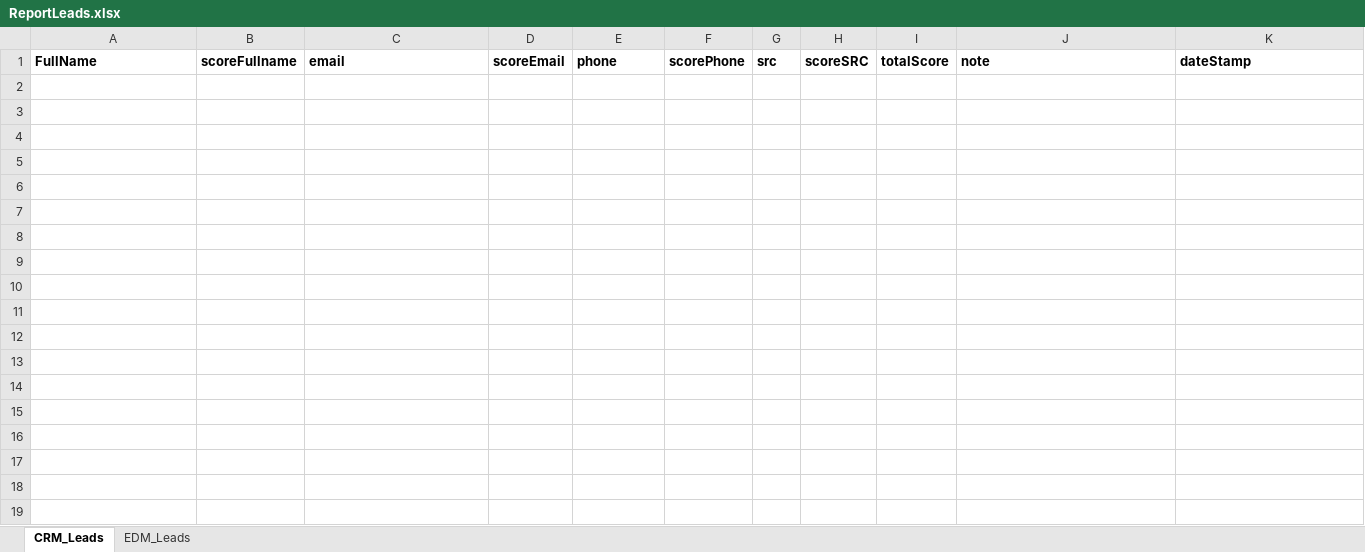
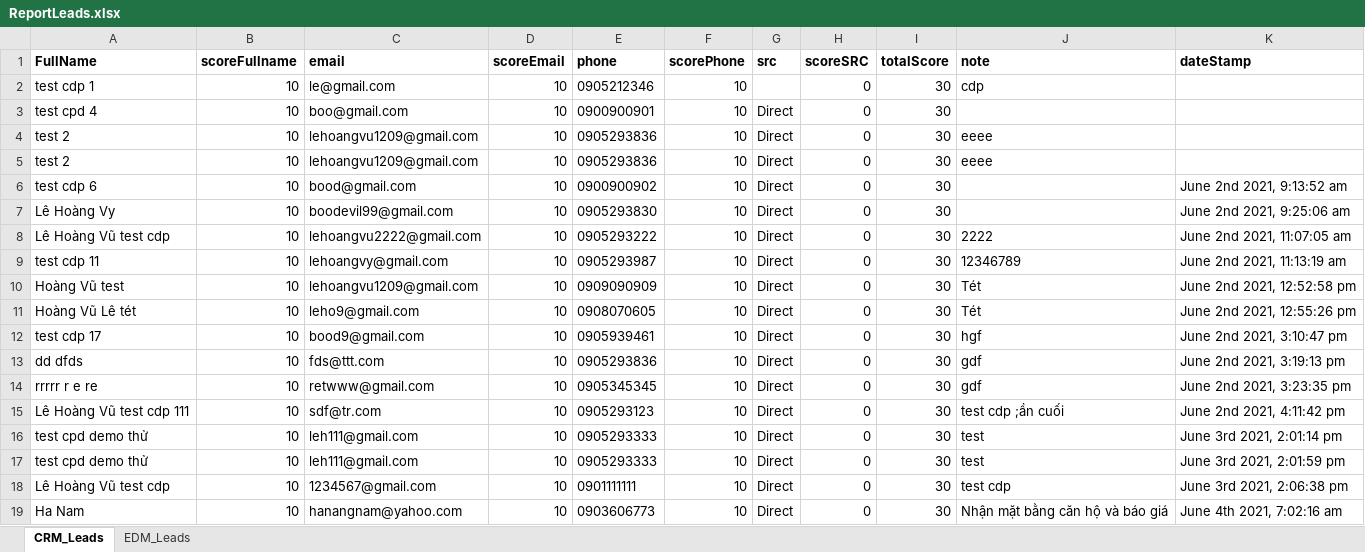
Before and after one commit to vulh1209/bigquerytest, an Excel workbook: report/ReportLeads.xlsx, sheet CRM_Leads, drawn as a sheet; values as stored, in another font and other column widths than the file's, no borders; the diff names each change by its address in the sheet, - before the commit and + after, or states it on an @@ line.

```diff
--- a/report/ReportLeads.xlsx (sheet CRM_Leads)
+++ b/report/ReportLeads.xlsx (sheet CRM_Leads)
+row 2: test cdp 1 | 10 | le@gmail.com | 10 | 0905212346 | 10 |  | 0 | 30 | cdp
+row 3: test cpd 4 | 10 | boo@gmail.com | 10 | 0900900901 | 10 | Direct | 0 | 30
+row 4: test 2 | 10 | lehoangvu1209@gmail.com | 10 | 0905293836 | 10 | Direct | 0 | 30 | eeee
+row 5: test 2 | 10 | lehoangvu1209@gmail.com | 10 | 0905293836 | 10 | Direct | 0 | 30 | eeee
+row 6: test cdp 6 | 10 | bood@gmail.com | 10 | 0900900902 | 10 | Direct | 0 | 30 |  | June 2nd 2021, 9:13:52 am
+row 7: Lê Hoàng Vy | 10 | boodevil99@gmail.com | 10 | 0905293830 | 10 | Direct | 0 | 30 |  | June 2nd 2021, 9:25:06 am
+row 8: Lê Hoàng Vũ test cdp | 10 | lehoangvu2222@gmail.com | 10 | 0905293222 | 10 | Direct | 0 | 30 | 2222 | June 2nd 2021, 11:07:05 am
+row 9: test cdp 11 | 10 | lehoangvy@gmail.com | 10 | 0905293987 | 10 | Direct | 0 | 30 | 12346789 | June 2nd 2021, 11:13:19 am
+row 10: Hoàng Vũ test | 10 | lehoangvu1209@gmail.com | 10 | 0909090909 | 10 | Direct | 0 | 30 | Tét | June 2nd 2021, 12:52:58 pm
+row 11: Hoàng Vũ Lê tét | 10 | leho9@gmail.com | 10 | 0908070605 | 10 | Direct | 0 | 30 | Tét | June 2nd 2021, 12:55:26 pm
+row 12: test cdp 17 | 10 | bood9@gmail.com | 10 | 0905939461 | 10 | Direct | 0 | 30 | hgf | June 2nd 2021, 3:10:47 pm
+row 13: dd dfds | 10 | fds@ttt.com | 10 | 0905293836 | 10 | Direct | 0 | 30 | gdf | June 2nd 2021, 3:19:13 pm
+row 14: rrrrr r e re | 10 | retwww@gmail.com | 10 | 0905345345 | 10 | Direct | 0 | 30 | gdf | June 2nd 2021, 3:23:35 pm
+row 15: Lê Hoàng Vũ test cdp 111 | 10 | sdf@tr.com | 10 | 0905293123 | 10 | Direct | 0 | 30 | test cdp ;ần cuối | June 2nd 2021, 4:11:42 pm
+row 16: test cpd demo thử | 10 | leh111@gmail.com | 10 | 0905293333 | 10 | Direct | 0 | 30 | test | June 3rd 2021, 2:01:14 pm
+row 17: test cpd demo thử | 10 | leh111@gmail.com | 10 | 0905293333 | 10 | Direct | 0 | 30 | test | June 3rd 2021, 2:01:59 pm
+row 18: Lê Hoàng Vũ test cdp | 10 | 1234567@gmail.com | 10 | 0901111111 | 10 | Direct | 0 | 30 | test cdp | June 3rd 2021, 2:06:38 pm
+row 19: Ha Nam | 10 | hanangnam@yahoo.com | 10 | 0903606773 | 10 | Direct | 0 | 30 | Nhận mặt bằng căn hộ và báo giá | June 4th 2021, 7:02:16 am
```
Also changed, not shown: sheet EDM_Leads, 5 other files.
